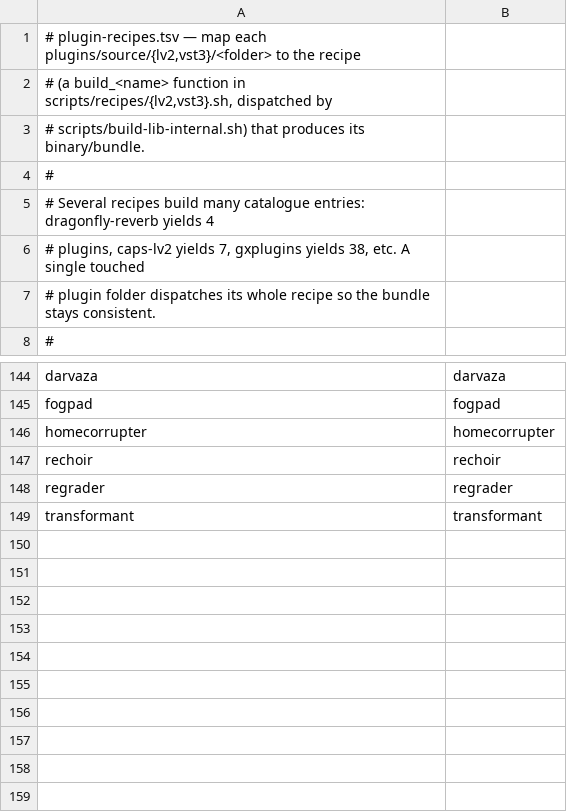
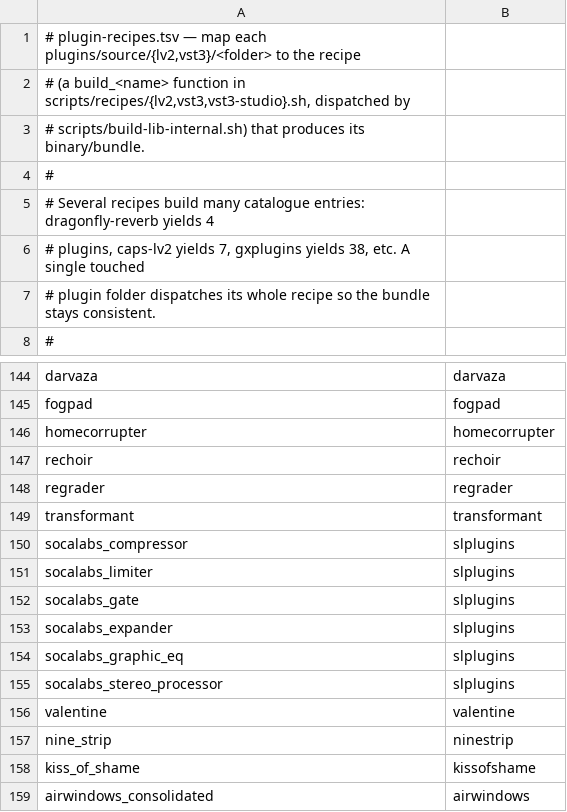
Before and after one commit to jpfaria/OpenRig, a TSV file: scripts/plugin-recipes.tsv, drawn as a sheet; only a part is shown, gaps mark what is left out.

```diff
--- a/scripts/plugin-recipes.tsv
+++ b/scripts/plugin-recipes.tsv
@@ -1,3 +1,3 @@
 # plugin-recipes.tsv — map each plugins/source/{lv2,vst3}/<folder> to the recipe
-# (a build_<name> function in scripts/recipes/{lv2,vst3}.sh, dispatched by
+# (a build_<name> function in scripts/recipes/{lv2,vst3,vst3-studio}.sh, dispatched by
 # scripts/build-lib-internal.sh) that produces its binary/bundle.
@@ -149 +149,11 @@ regrader	regrader
 transformant	transformant
+socalabs_compressor	slplugins
+socalabs_limiter	slplugins
+socalabs_gate	slplugins
+socalabs_expander	slplugins
+socalabs_graphic_eq	slplugins
+socalabs_stereo_processor	slplugins
+valentine	valentine
+nine_strip	ninestrip
+kiss_of_shame	kissofshame
+airwindows_consolidated	airwindows
```
Also changed, not shown: 16 other files.
